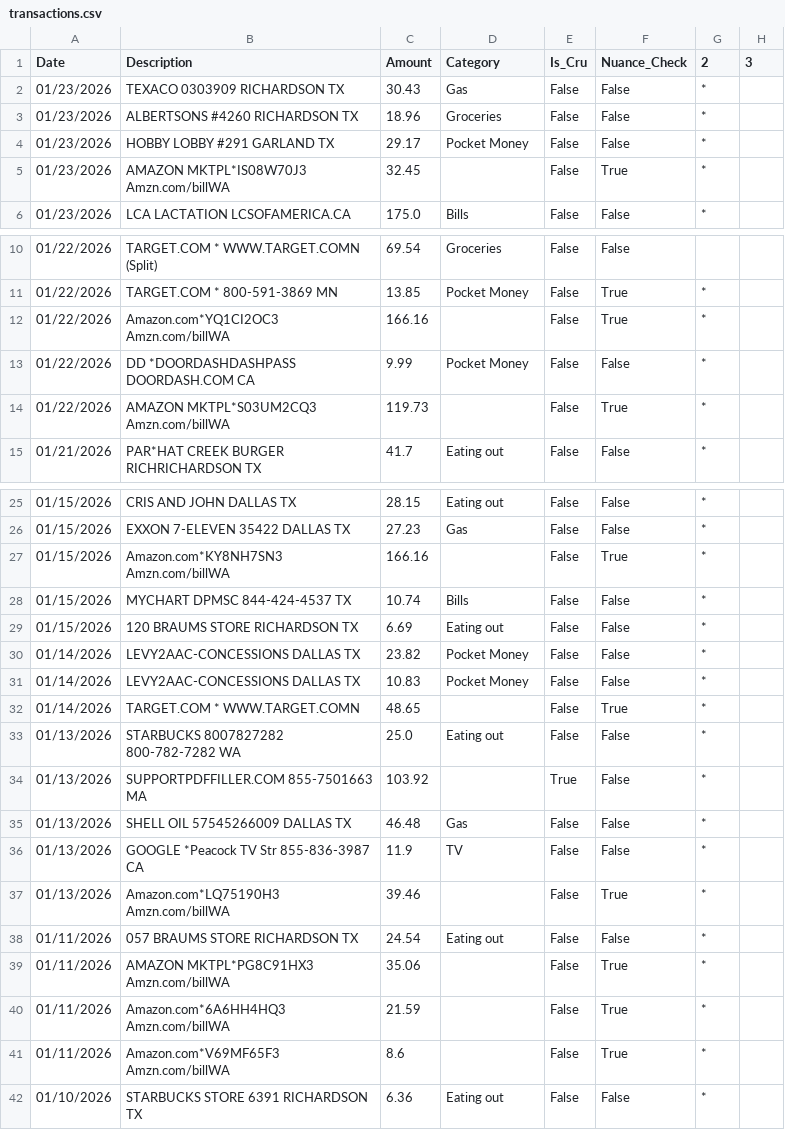
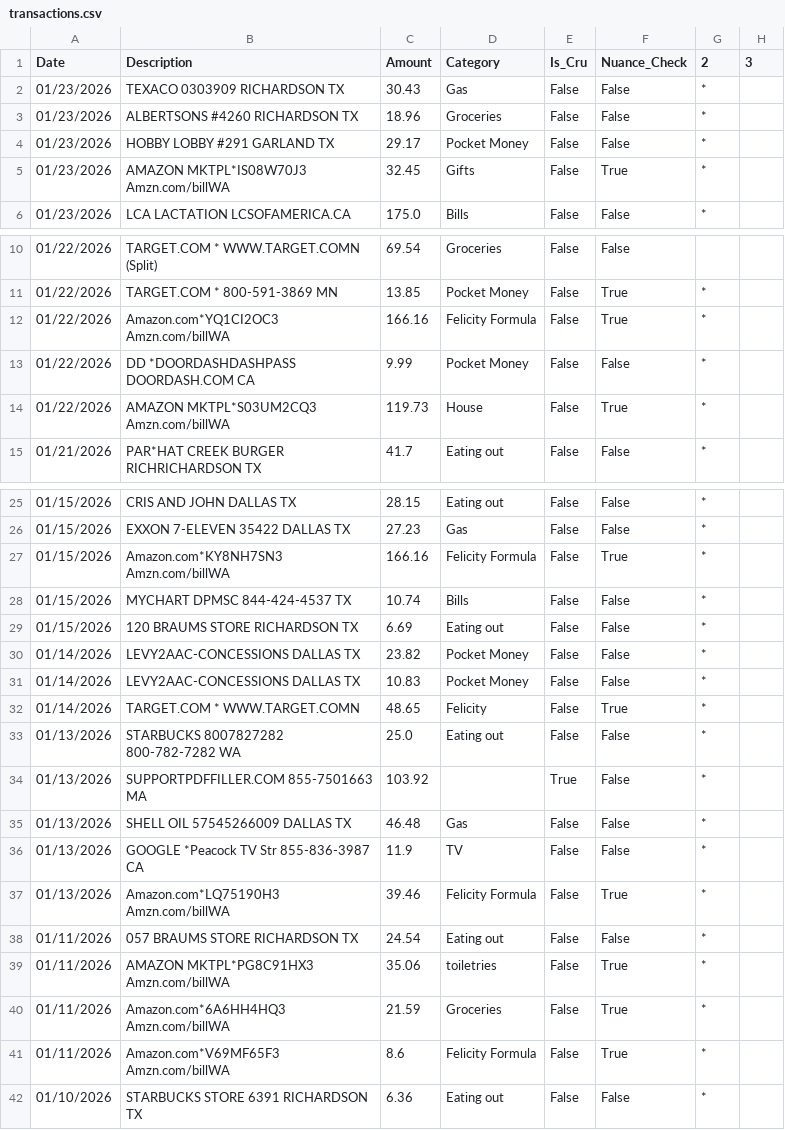
Before and after one commit to tylerluker-code/stewardship-budget, a CSV file: data/transactions.csv, drawn as a sheet; only a part is shown, gaps mark what is left out; the diff covers the shown part only.

Commit message:
Review Changes

```diff
--- a/data/transactions.csv
+++ b/data/transactions.csv
@@ -4,3 +4,3 @@ Date,Description,Amount,Category,Is_Cru,Nuance_Check,2,3
 01/23/2026,HOBBY LOBBY #291 GARLAND TX,29.17,Pocket Money,False,False,*,
-01/23/2026,AMAZON MKTPL*IS08W70J3 Amzn.com/billWA,32.45,,False,True,*,
+01/23/2026,AMAZON MKTPL*IS08W70J3 Amzn.com/billWA,32.45,Gifts,False,True,*,
 01/23/2026,LCA LACTATION LCSOFAMERICA.CA,175.0,Bills,False,False,*,
@@ -11,5 +11,5 @@ Date,Description,Amount,Category,Is_Cru,Nuance_Check,2,3
 01/22/2026,TARGET.COM * 800-591-3869 MN,13.85,Pocket Money,False,True,*,
-01/22/2026,Amazon.com*YQ1CI2OC3 Amzn.com/billWA,166.16,,False,True,*,
+01/22/2026,Amazon.com*YQ1CI2OC3 Amzn.com/billWA,166.16,Felicity Formula,False,True,*,
 01/22/2026,DD *DOORDASHDASHPASS DOORDASH.COM CA,9.99,Pocket Money,False,False,*,
-01/22/2026,AMAZON MKTPL*S03UM2CQ3 Amzn.com/billWA,119.73,,False,True,*,
+01/22/2026,AMAZON MKTPL*S03UM2CQ3 Amzn.com/billWA,119.73,House,False,True,*,
 01/21/2026,PAR*HAT CREEK BURGER RICHRICHARDSON TX,41.7,Eating out,False,False,*,
@@ -26,3 +26,3 @@ Date,Description,Amount,Category,Is_Cru,Nuance_Check,2,3
 01/15/2026,EXXON 7-ELEVEN 35422 DALLAS TX,27.23,Gas,False,False,*,
-01/15/2026,Amazon.com*KY8NH7SN3 Amzn.com/billWA,166.16,,False,True,*,
+01/15/2026,Amazon.com*KY8NH7SN3 Amzn.com/billWA,166.16,Felicity Formula,False,True,*,
 01/15/2026,MYCHART DPMSC 844-424-4537 TX,10.74,Bills,False,False,*,
@@ -31,3 +31,3 @@ Date,Description,Amount,Category,Is_Cru,Nuance_Check,2,3
 01/14/2026,LEVY2AAC-CONCESSIONS DALLAS TX,10.83,Pocket Money,False,False,*,
-01/14/2026,TARGET.COM * WWW.TARGET.COMN,48.65,,False,True,*,
+01/14/2026,TARGET.COM * WWW.TARGET.COMN,48.65,Felicity,False,True,*,
 01/13/2026,STARBUCKS 8007827282 800-782-7282 WA,25.0,Eating out,False,False,*,
@@ -36,7 +36,7 @@ Date,Description,Amount,Category,Is_Cru,Nuance_Check,2,3
 01/13/2026,GOOGLE *Peacock TV Str 855-836-3987 CA,11.9,TV,False,False,*,
-01/13/2026,Amazon.com*LQ75190H3 Amzn.com/billWA,39.46,,False,True,*,
+01/13/2026,Amazon.com*LQ75190H3 Amzn.com/billWA,39.46,Felicity Formula,False,True,*,
 01/11/2026,057 BRAUMS STORE RICHARDSON TX,24.54,Eating out,False,False,*,
-01/11/2026,AMAZON MKTPL*PG8C91HX3 Amzn.com/billWA,35.06,,False,True,*,
-01/11/2026,Amazon.com*6A6HH4HQ3 Amzn.com/billWA,21.59,,False,True,*,
-01/11/2026,Amazon.com*V69MF65F3 Amzn.com/billWA,8.6,,False,True,*,
+01/11/2026,AMAZON MKTPL*PG8C91HX3 Amzn.com/billWA,35.06,toiletries,False,True,*,
+01/11/2026,Amazon.com*6A6HH4HQ3 Amzn.com/billWA,21.59,Groceries,False,True,*,
+01/11/2026,Amazon.com*V69MF65F3 Amzn.com/billWA,8.6,Felicity Formula,False,True,*,
 01/10/2026,STARBUCKS STORE 6391 RICHARDSON TX,6.36,Eating out,False,False,*,
```
Also changed, not shown: 2 edited cells elsewhere in this file.
